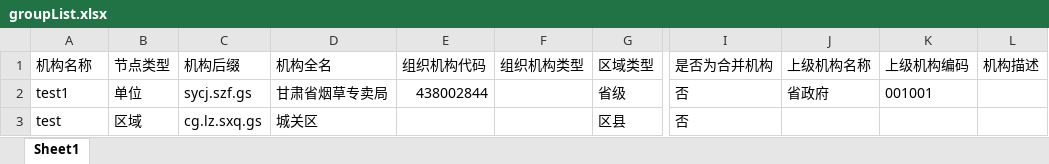
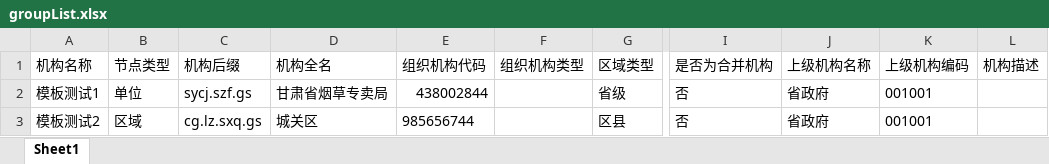
Before and after one commit to Sexisnull/demo03, an Excel workbook: Projects/uids-web/webapp/uploadFile/complat/groupList.xlsx, sheet Sheet1, drawn as a sheet; only a part is shown, gaps mark what is left out; values as stored, in another font and other column widths than the file's, no borders; the diff names each change by its address in the sheet, - before the commit and + after, or states it on an @@ line.

```diff
--- a/Projects/uids-web/webapp/uploadFile/complat/groupList.xlsx (sheet Sheet1)
+++ b/Projects/uids-web/webapp/uploadFile/complat/groupList.xlsx (sheet Sheet1)
-A2 (机构名称): test1
+A2 (机构名称): 模板测试1
-A3 (机构名称): test
+A3 (机构名称): 模板测试2
-E3 (组织机构代码): (empty)
+E3 (组织机构代码): 985656744
-J3 (上级机构名称): (empty)
+J3 (上级机构名称): 省政府
-K3 (上级机构编码): (empty)
+K3 (上级机构编码): 001001
```
Also changed, not shown: 4 other files.
